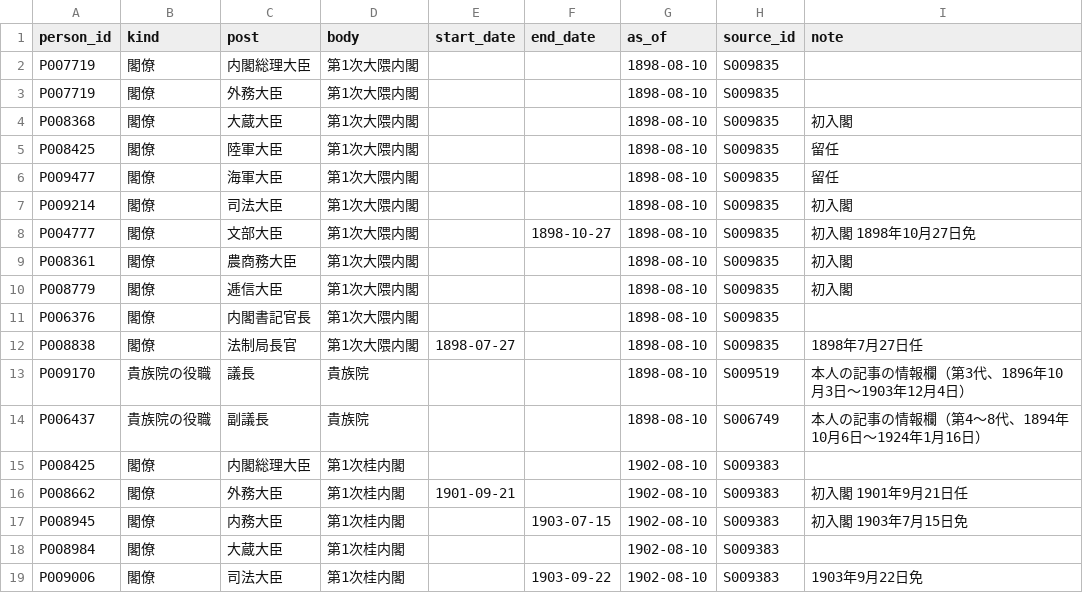
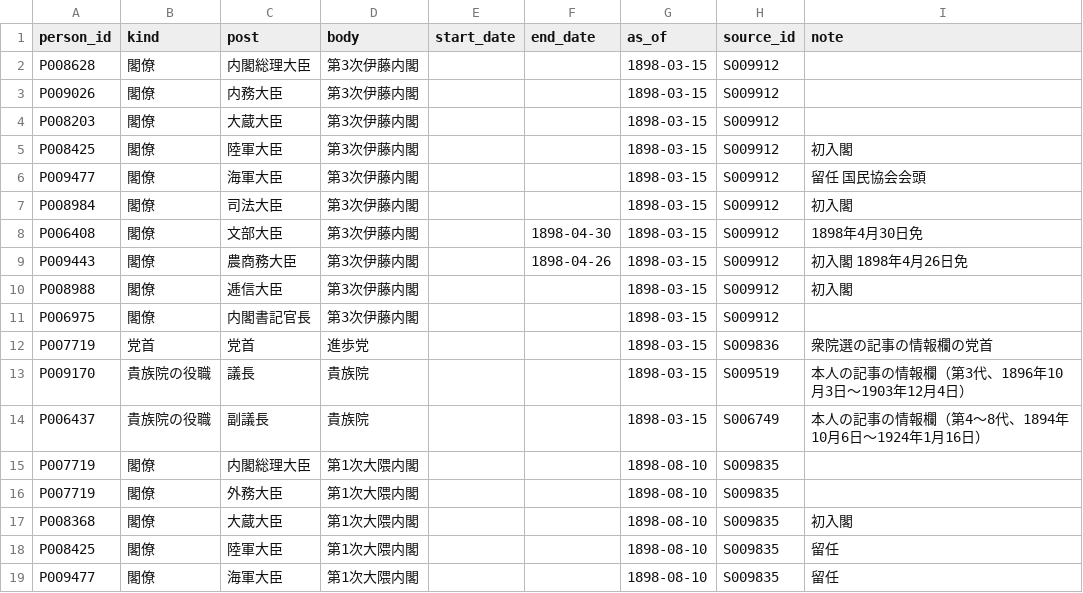
Before and after one commit to s2202-3099/kokkai-soran, a CSV file: data/posts.csv, drawn as a sheet; only a part is shown; the shorter side is filled out with more unchanged rows; the diff names each change by its address in the sheet, - before the commit and + after, or states it on an @@ line.

```diff
--- a/data/posts.csv
+++ b/data/posts.csv
+row 2: P008628 | 閣僚 | 内閣総理大臣 | 第3次伊藤内閣 |  |  | 1898-03-15 | S009912
+row 3: P009026 | 閣僚 | 内務大臣 | 第3次伊藤内閣 |  |  | 1898-03-15 | S009912
+row 4: P008203 | 閣僚 | 大蔵大臣 | 第3次伊藤内閣 |  |  | 1898-03-15 | S009912
+row 5: P008425 | 閣僚 | 陸軍大臣 | 第3次伊藤内閣 |  |  | 1898-03-15 | S009912 | 初入閣
+row 6: P009477 | 閣僚 | 海軍大臣 | 第3次伊藤内閣 |  |  | 1898-03-15 | S009912 | 留任 国民協会会頭
+row 7: P008984 | 閣僚 | 司法大臣 | 第3次伊藤内閣 |  |  | 1898-03-15 | S009912 | 初入閣
+row 8: P006408 | 閣僚 | 文部大臣 | 第3次伊藤内閣 |  | 1898-04-30 | 1898-03-15 | S009912 | 1898年4月30日免
+row 9: P009443 | 閣僚 | 農商務大臣 | 第3次伊藤内閣 |  | 1898-04-26 | 1898-03-15 | S009912 | 初入閣 1898年4月26日免
+row 10: P008988 | 閣僚 | 逓信大臣 | 第3次伊藤内閣 |  |  | 1898-03-15 | S009912 | 初入閣
+row 11: P006975 | 閣僚 | 内閣書記官長 | 第3次伊藤内閣 |  |  | 1898-03-15 | S009912
+row 12: P007719 | 党首 | 党首 | 進歩党 |  |  | 1898-03-15 | S009836 | 衆院選の記事の情報欄の党首
+row 13: P009170 | 貴族院の役職 | 議長 | 貴族院 |  |  | 1898-03-15 | S009519 | 本人の記事の情報欄（第3代、1896年10月3日〜1903年12月4日）
+row 14: P006437 | 貴族院の役職 | 副議長 | 貴族院 |  |  | 1898-03-15 | S006749 | 本人の記事の情報欄（第4〜8代、1894年10月6日〜1924年1月16日）
```
Also changed, not shown: data/aliases.csv, data/districts.csv, 13 other files.
